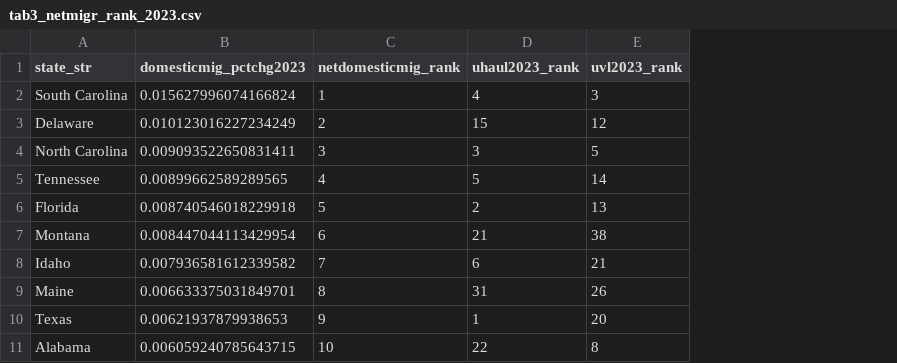
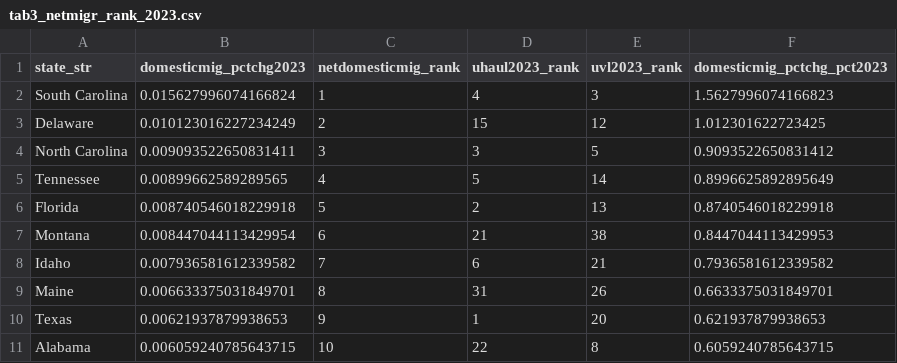
Before and after one commit to OpenSourceEcon/SC-IndivBusTax, a CSV file: data/tab3_netmigr_rank_2023.csv, drawn as a sheet; only a part is shown; the diff names each change by its address in the sheet, - before the commit and + after, or states it on an @@ line.

```diff
--- a/data/tab3_netmigr_rank_2023.csv
+++ b/data/tab3_netmigr_rank_2023.csv
+column F (domesticmig_pctchg_pct2023), rows 2-11: 1.5627996074166823 | 1.012301622723425 | 0.9093522650831412 | 0.8996625892895649 | 0.8740546018229918 | 0.8447044113429953 | 0.7936581612339582 | 0.6633375031849701 | 0.621937879938653 | 0.6059240785643715
```
Also changed, not shown: 22 other files.
